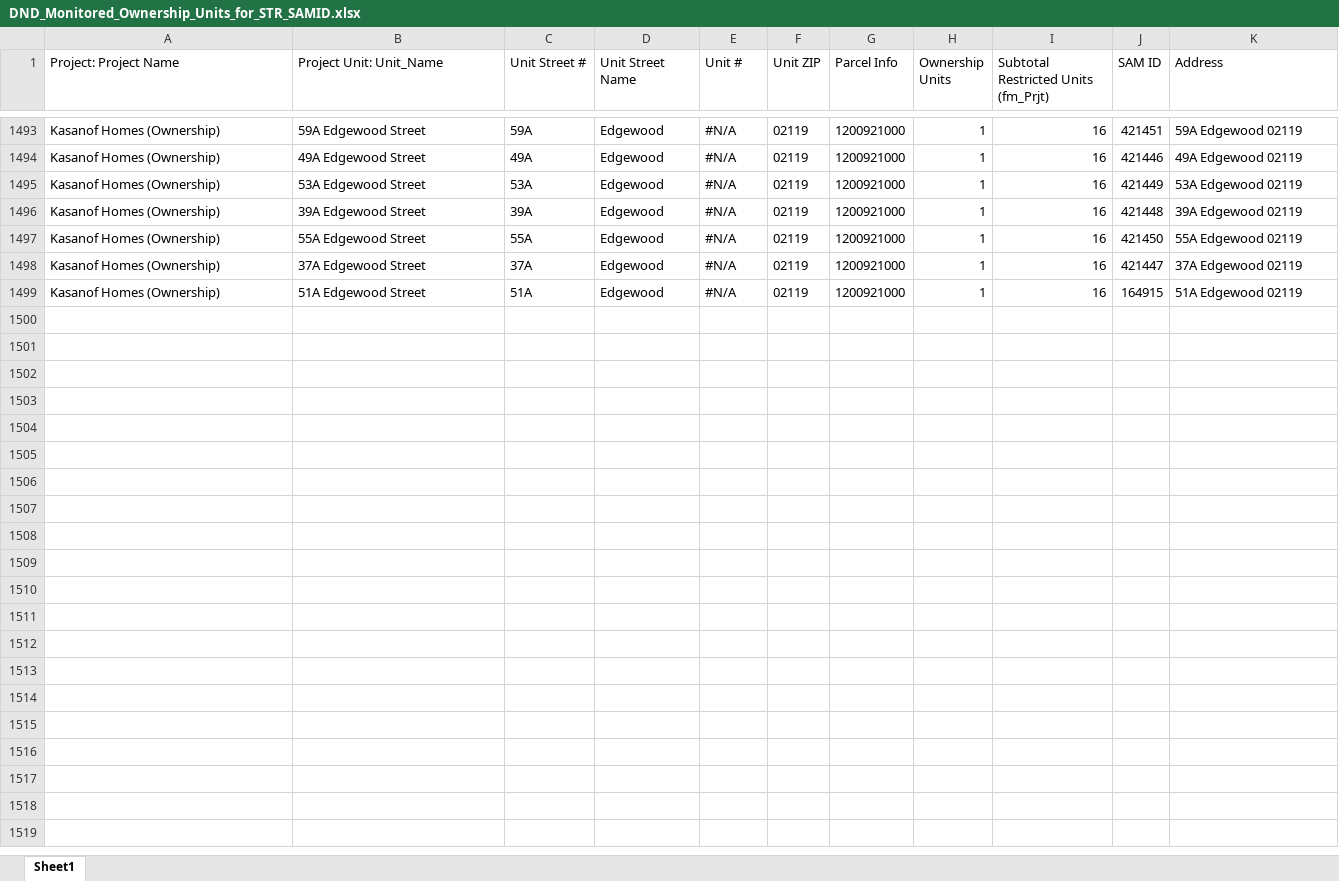
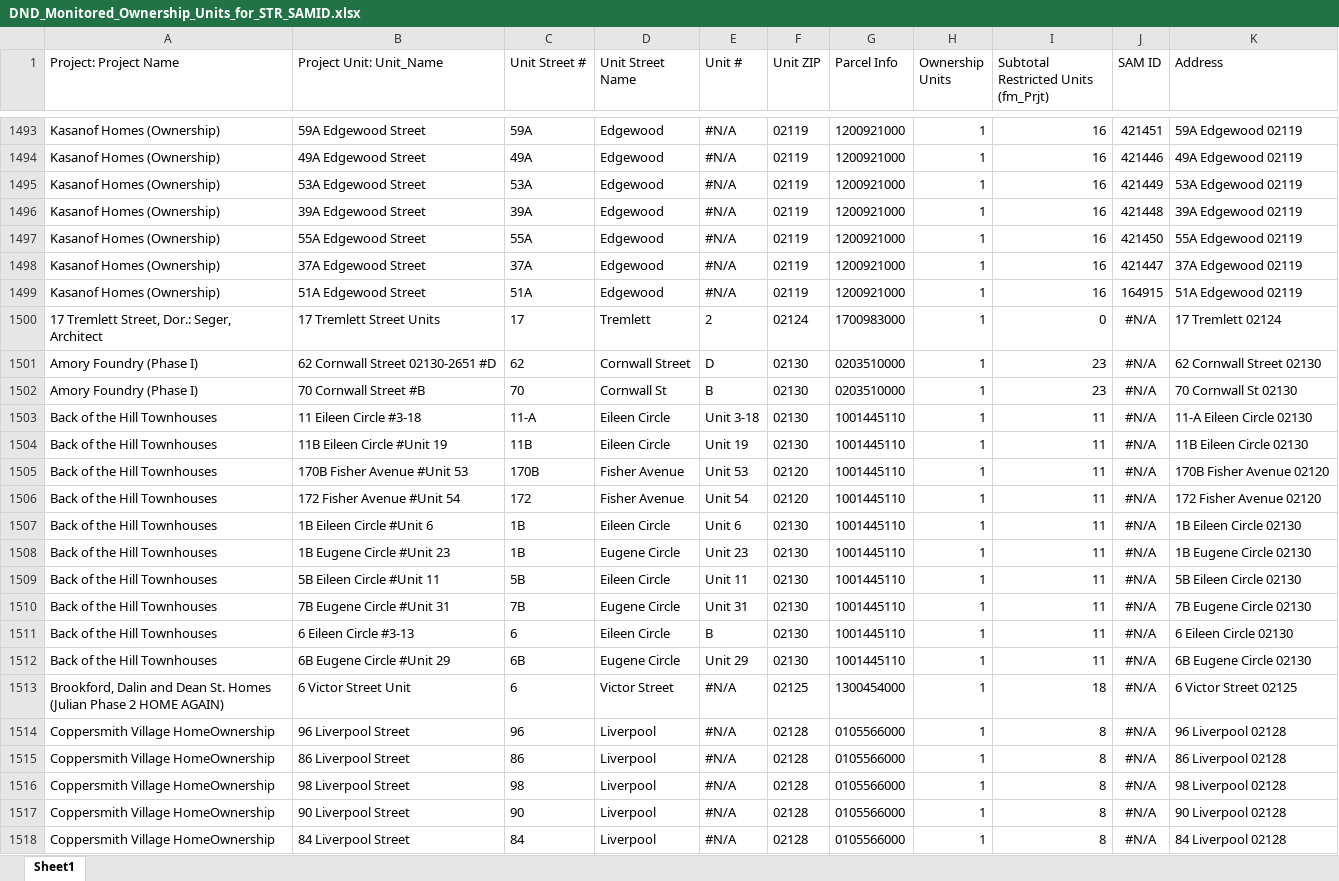
Before and after one commit to condontd65/str, an Excel workbook: DND_Monitored_Ownership_Units_for_STR_SAMID.xlsx, sheet Sheet1, drawn as a sheet; only a part is shown, gaps mark what is left out; values as stored, in another font and other column widths than the file's, no borders; the diff covers the shown part only; the diff names each change by its address in the sheet, - before the commit and + after, or states it on an @@ line.

Commit message:
Final edits to various STR geocoding. Good for now. Output final table

```diff
--- a/DND_Monitored_Ownership_Units_for_STR_SAMID.xlsx (sheet Sheet1)
+++ b/DND_Monitored_Ownership_Units_for_STR_SAMID.xlsx (sheet Sheet1)
+row 1500: 17 Tremlett Street, Dor.: Seger, Architect | 17 Tremlett Street Units | 17 | Tremlett | 2 | 02124 | 1700983000 | 1 | 0 | #N/A | 17 Tremlett 02124
+row 1501: Amory Foundry (Phase I) | 62 Cornwall Street 02130-2651 #D | 62 | Cornwall Street | D | 02130 | 0203510000 | 1 | 23 | #N/A | 62 Cornwall Street 02130
+row 1502: Amory Foundry (Phase I) | 70 Cornwall Street #B | 70 | Cornwall St | B | 02130 | 0203510000 | 1 | 23 | #N/A | 70 Cornwall St 02130
+row 1503: Back of the Hill Townhouses | 11 Eileen Circle #3-18 | 11-A | Eileen Circle | Unit 3-18 | 02130 | 1001445110 | 1 | 11 | #N/A | 11-A Eileen Circle 02130
+row 1504: Back of the Hill Townhouses | 11B Eileen Circle #Unit 19 | 11B | Eileen Circle | Unit 19 | 02130 | 1001445110 | 1 | 11 | #N/A | 11B Eileen Circle 02130
+row 1505: Back of the Hill Townhouses | 170B Fisher Avenue #Unit 53 | 170B | Fisher Avenue | Unit 53 | 02120 | 1001445110 | 1 | 11 | #N/A | 170B Fisher Avenue 02120
+row 1506: Back of the Hill Townhouses | 172 Fisher Avenue #Unit 54 | 172 | Fisher Avenue | Unit 54 | 02120 | 1001445110 | 1 | 11 | #N/A | 172 Fisher Avenue 02120
+row 1507: Back of the Hill Townhouses | 1B Eileen Circle #Unit 6 | 1B | Eileen Circle | Unit 6 | 02130 | 1001445110 | 1 | 11 | #N/A | 1B Eileen Circle 02130
+row 1508: Back of the Hill Townhouses | 1B Eugene Circle #Unit 23 | 1B | Eugene Circle | Unit 23 | 02130 | 1001445110 | 1 | 11 | #N/A | 1B Eugene Circle 02130
+row 1509: Back of the Hill Townhouses | 5B Eileen Circle #Unit 11 | 5B | Eileen Circle | Unit 11 | 02130 | 1001445110 | 1 | 11 | #N/A | 5B Eileen Circle 02130
+row 1510: Back of the Hill Townhouses | 7B Eugene Circle #Unit 31 | 7B | Eugene Circle | Unit 31 | 02130 | 1001445110 | 1 | 11 | #N/A | 7B Eugene Circle 02130
+row 1511: Back of the Hill Townhouses | 6 Eileen Circle #3-13 | 6 | Eileen Circle | B | 02130 | 1001445110 | 1 | 11 | #N/A | 6 Eileen Circle 02130
+row 1512: Back of the Hill Townhouses | 6B Eugene Circle #Unit 29 | 6B | Eugene Circle | Unit 29 | 02130 | 1001445110 | 1 | 11 | #N/A | 6B Eugene Circle 02130
+row 1513: Brookford, Dalin and Dean St. Homes (Julian Phase 2 HOME AGAIN) | 6 Victor Street Unit | 6 | Victor Street | #N/A | 02125 | 1300454000 | 1 | 18 | #N/A | 6 Victor Street 02125
+row 1514: Coppersmith Village HomeOwnership | 96 Liverpool Street | 96 | Liverpool | #N/A | 02128 | 0105566000 | 1 | 8 | #N/A | 96 Liverpool 02128
+row 1515: Coppersmith Village HomeOwnership | 86 Liverpool Street | 86 | Liverpool | #N/A | 02128 | 0105566000 | 1 | 8 | #N/A | 86 Liverpool 02128
+row 1516: Coppersmith Village HomeOwnership | 98 Liverpool Street | 98 | Liverpool | #N/A | 02128 | 0105566000 | 1 | 8 | #N/A | 98 Liverpool 02128
+row 1517: Coppersmith Village HomeOwnership | 90 Liverpool Street | 90 | Liverpool | #N/A | 02128 | 0105566000 | 1 | 8 | #N/A | 90 Liverpool 02128
+row 1518: Coppersmith Village HomeOwnership | 84 Liverpool Street | 84 | Liverpool | #N/A | 02128 | 0105566000 | 1 | 8 | #N/A | 84 Liverpool 02128
```
Also changed, not shown: 12 added rows elsewhere in this sheet, DND_nomatch_with_SAM.xlsx, 3 other files.
